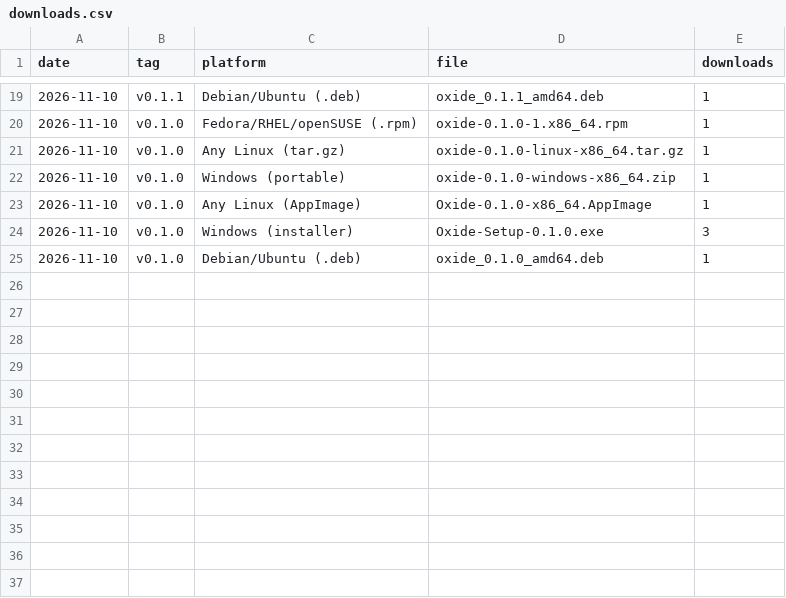
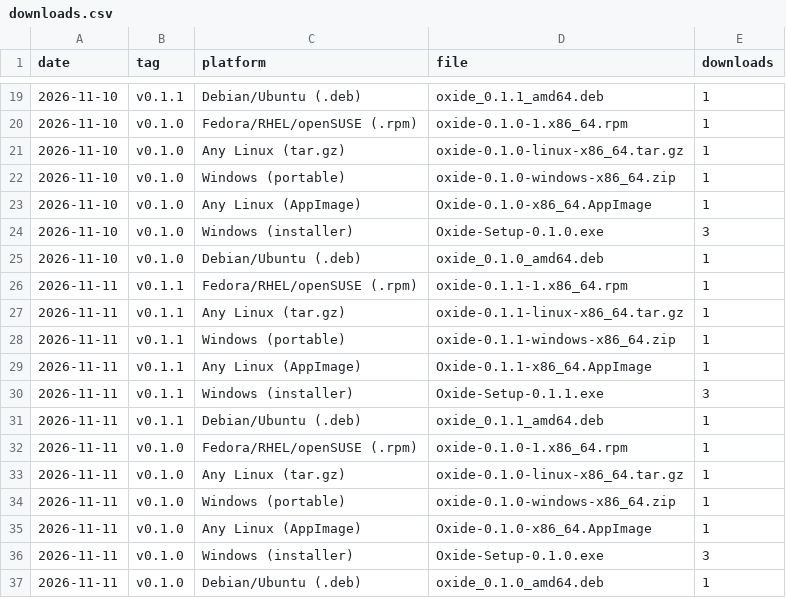
Before and after one commit to DrunkTrader/oxide, a CSV file: downloads.csv, drawn as a sheet; only a part is shown, gaps mark what is left out; the diff names each change by its address in the sheet, - before the commit and + after, or states it on an @@ line.

```diff
--- a/downloads.csv
+++ b/downloads.csv
+row 26: 2026-11-11 | v0.1.1 | Fedora/RHEL/openSUSE (.rpm) | oxide-0.1.1-1.x86_64.rpm | 1
+row 27: 2026-11-11 | v0.1.1 | Any Linux (tar.gz) | oxide-0.1.1-linux-x86_64.tar.gz | 1
+row 28: 2026-11-11 | v0.1.1 | Windows (portable) | oxide-0.1.1-windows-x86_64.zip | 1
+row 29: 2026-11-11 | v0.1.1 | Any Linux (AppImage) | Oxide-0.1.1-x86_64.AppImage | 1
+row 30: 2026-11-11 | v0.1.1 | Windows (installer) | Oxide-Setup-0.1.1.exe | 3
+row 31: 2026-11-11 | v0.1.1 | Debian/Ubuntu (.deb) | oxide_0.1.1_amd64.deb | 1
+row 32: 2026-11-11 | v0.1.0 | Fedora/RHEL/openSUSE (.rpm) | oxide-0.1.0-1.x86_64.rpm | 1
+row 33: 2026-11-11 | v0.1.0 | Any Linux (tar.gz) | oxide-0.1.0-linux-x86_64.tar.gz | 1
+row 34: 2026-11-11 | v0.1.0 | Windows (portable) | oxide-0.1.0-windows-x86_64.zip | 1
+row 35: 2026-11-11 | v0.1.0 | Any Linux (AppImage) | Oxide-0.1.0-x86_64.AppImage | 1
+row 36: 2026-11-11 | v0.1.0 | Windows (installer) | Oxide-Setup-0.1.0.exe | 3
+row 37: 2026-11-11 | v0.1.0 | Debian/Ubuntu (.deb) | oxide_0.1.0_amd64.deb | 1
```
